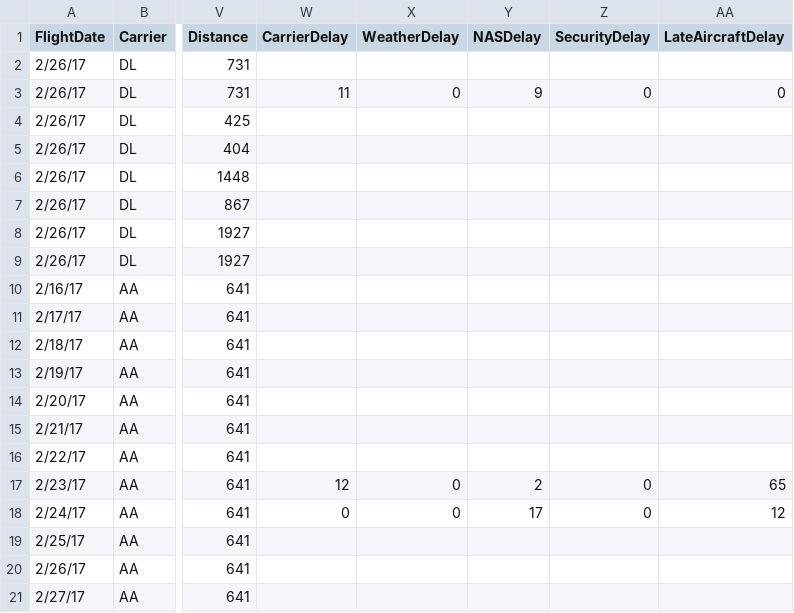
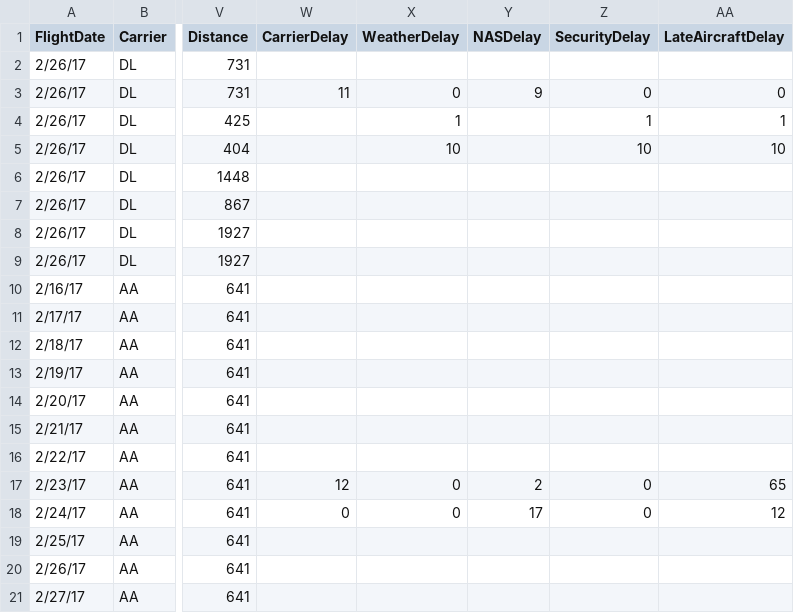
Before and after one commit to simonbilskyrollins/cs314-assignment3, a CSV file: ontime1.csv, drawn as a sheet; only a part is shown, gaps mark what is left out; the diff names each change by its address in the sheet, - before the commit and + after, or states it on an @@ line.

```diff
--- a/ontime1.csv
+++ b/ontime1.csv
-X4 (WeatherDelay): (empty)
+X4 (WeatherDelay): 1
-Z4 (SecurityDelay): (empty)
+Z4 (SecurityDelay): 1
-AA4 (LateAircraftDelay): (empty)
+AA4 (LateAircraftDelay): 1
-X5 (WeatherDelay): (empty)
+X5 (WeatherDelay): 10
-Z5 (SecurityDelay): (empty)
+Z5 (SecurityDelay): 10
-AA5 (LateAircraftDelay): (empty)
+AA5 (LateAircraftDelay): 10
```
Also changed, not shown: 2 other files.
